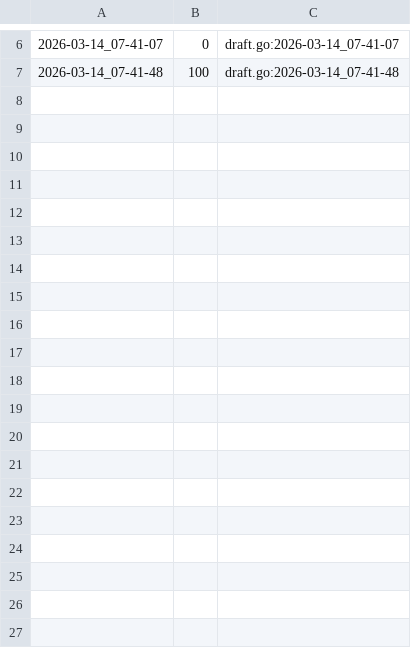
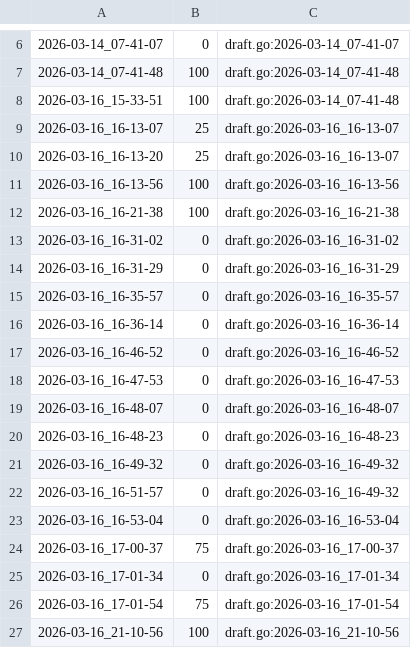
Before and after one commit to qxcode-course/ed-seg-bloco-a-Matheus-Mendes72, a CSV file: .tko/track/ed@pedra/track.csv, drawn as a sheet; only a part is shown, gaps mark what is left out.

```diff
--- a/.tko/track/ed@pedra/track.csv
+++ b/.tko/track/ed@pedra/track.csv
@@ -7 +7,21 @@
 2026-03-14_07-41-48,100,draft.go:2026-03-14_07-41-48
+2026-03-16_15-33-51,100,draft.go:2026-03-14_07-41-48
+2026-03-16_16-13-07,25,draft.go:2026-03-16_16-13-07
+2026-03-16_16-13-20,25,draft.go:2026-03-16_16-13-07
+2026-03-16_16-13-56,100,draft.go:2026-03-16_16-13-56
+2026-03-16_16-21-38,100,draft.go:2026-03-16_16-21-38
+2026-03-16_16-31-02,0,draft.go:2026-03-16_16-31-02
+2026-03-16_16-31-29,0,draft.go:2026-03-16_16-31-29
+2026-03-16_16-35-57,0,draft.go:2026-03-16_16-35-57
+2026-03-16_16-36-14,0,draft.go:2026-03-16_16-36-14
+2026-03-16_16-46-52,0,draft.go:2026-03-16_16-46-52
+2026-03-16_16-47-53,0,draft.go:2026-03-16_16-47-53
+2026-03-16_16-48-07,0,draft.go:2026-03-16_16-48-07
+2026-03-16_16-48-23,0,draft.go:2026-03-16_16-48-23
+2026-03-16_16-49-32,0,draft.go:2026-03-16_16-49-32
+2026-03-16_16-51-57,0,draft.go:2026-03-16_16-49-32
+2026-03-16_16-53-04,0,draft.go:2026-03-16_16-53-04
+2026-03-16_17-00-37,75,draft.go:2026-03-16_17-00-37
+2026-03-16_17-01-34,0,draft.go:2026-03-16_17-01-34
+2026-03-16_17-01-54,75,draft.go:2026-03-16_17-01-54
+2026-03-16_21-10-56,100,draft.go:2026-03-16_21-10-56
```
Also changed, not shown: .tko/track/ed@casais/track.csv, 10 other files.
